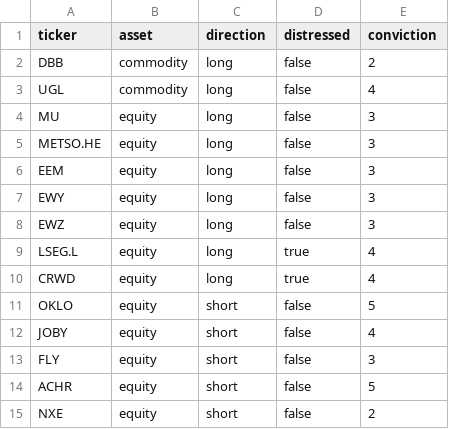
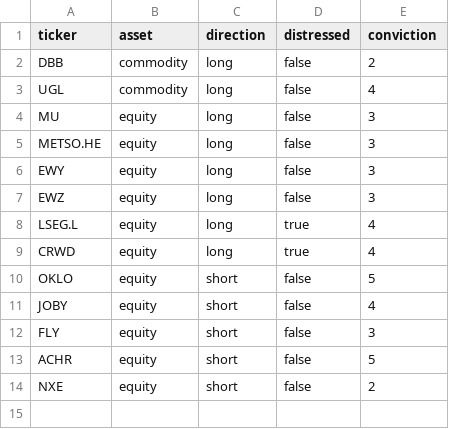
Before and after one commit to ShaivPandya/market-scripts, a CSV file: portfolio/portfolio.csv, drawn as a sheet.

```diff
--- a/portfolio/portfolio.csv
+++ b/portfolio/portfolio.csv
@@ -5,3 +5,2 @@ MU,equity,long,false,3
 METSO.HE,equity,long,false,3
-EEM,equity,long,false,3
 EWY,equity,long,false,3
```
Also changed, not shown: equities/market_technicals/sp500_top50.csv, 1 other file.
